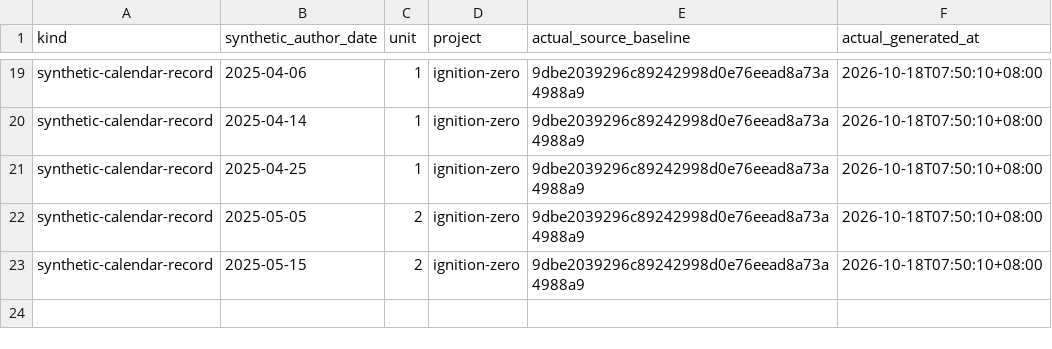
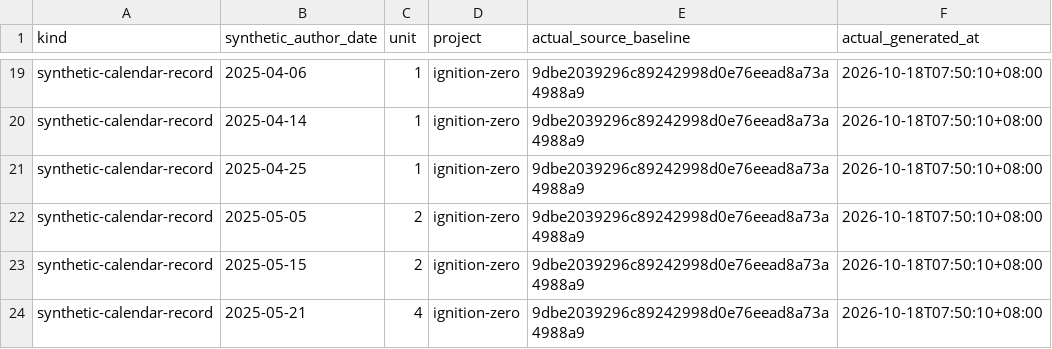
Before and after one commit to Khalil-Work/ignition-zero, a CSV file: docs/calendar-records-2024-2026.csv, drawn as a sheet; only a part is shown, gaps mark what is left out; the diff names each change by its address in the sheet, - before the commit and + after, or states it on an @@ line.

Commit message:
docs: synthetic calendar record 2025-05-21 unit 4
Documentation calendar reconstruction generated on 2026-10-18. Historical author dates do not date source development.

```diff
--- a/docs/calendar-records-2024-2026.csv
+++ b/docs/calendar-records-2024-2026.csv
+row 24: synthetic-calendar-record | 2025-05-21 | 4 | ignition-zero | 9dbe2039296c89242998d0e76eead8a73a4988a9 | 2026-10-18T07:50:10+08:00
```
